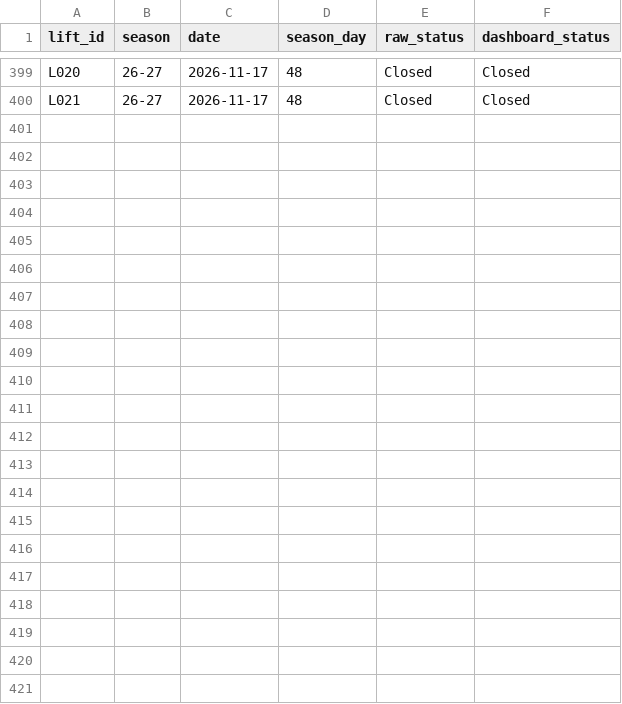
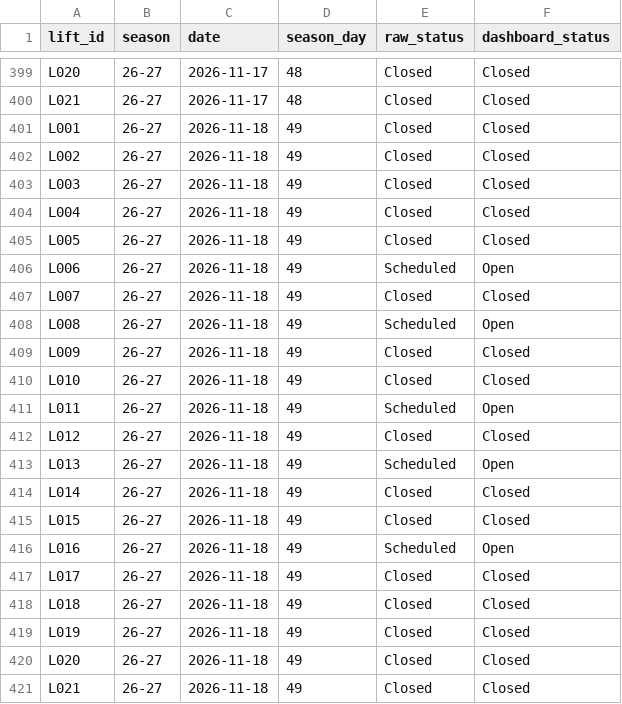
Before and after one commit to carneyam/keystone-terrain-dashboard, a CSV file: data/lift_status_26-27.csv, drawn as a sheet; only a part is shown, gaps mark what is left out; the diff names each change by its address in the sheet, - before the commit and + after, or states it on an @@ line.

```diff
--- a/data/lift_status_26-27.csv
+++ b/data/lift_status_26-27.csv
+row 401: L001 | 26-27 | 2026-11-18 | 49 | Closed | Closed
+row 402: L002 | 26-27 | 2026-11-18 | 49 | Closed | Closed
+row 403: L003 | 26-27 | 2026-11-18 | 49 | Closed | Closed
+row 404: L004 | 26-27 | 2026-11-18 | 49 | Closed | Closed
+row 405: L005 | 26-27 | 2026-11-18 | 49 | Closed | Closed
+row 406: L006 | 26-27 | 2026-11-18 | 49 | Scheduled | Open
+row 407: L007 | 26-27 | 2026-11-18 | 49 | Closed | Closed
+row 408: L008 | 26-27 | 2026-11-18 | 49 | Scheduled | Open
+row 409: L009 | 26-27 | 2026-11-18 | 49 | Closed | Closed
+row 410: L010 | 26-27 | 2026-11-18 | 49 | Closed | Closed
+row 411: L011 | 26-27 | 2026-11-18 | 49 | Scheduled | Open
+row 412: L012 | 26-27 | 2026-11-18 | 49 | Closed | Closed
+row 413: L013 | 26-27 | 2026-11-18 | 49 | Scheduled | Open
+row 414: L014 | 26-27 | 2026-11-18 | 49 | Closed | Closed
+row 415: L015 | 26-27 | 2026-11-18 | 49 | Closed | Closed
+row 416: L016 | 26-27 | 2026-11-18 | 49 | Scheduled | Open
+row 417: L017 | 26-27 | 2026-11-18 | 49 | Closed | Closed
+row 418: L018 | 26-27 | 2026-11-18 | 49 | Closed | Closed
+row 419: L019 | 26-27 | 2026-11-18 | 49 | Closed | Closed
+row 420: L020 | 26-27 | 2026-11-18 | 49 | Closed | Closed
+row 421: L021 | 26-27 | 2026-11-18 | 49 | Closed | Closed
```
Also changed, not shown: data/daily_conditions.csv, data/trail_status_26-27.csv.
